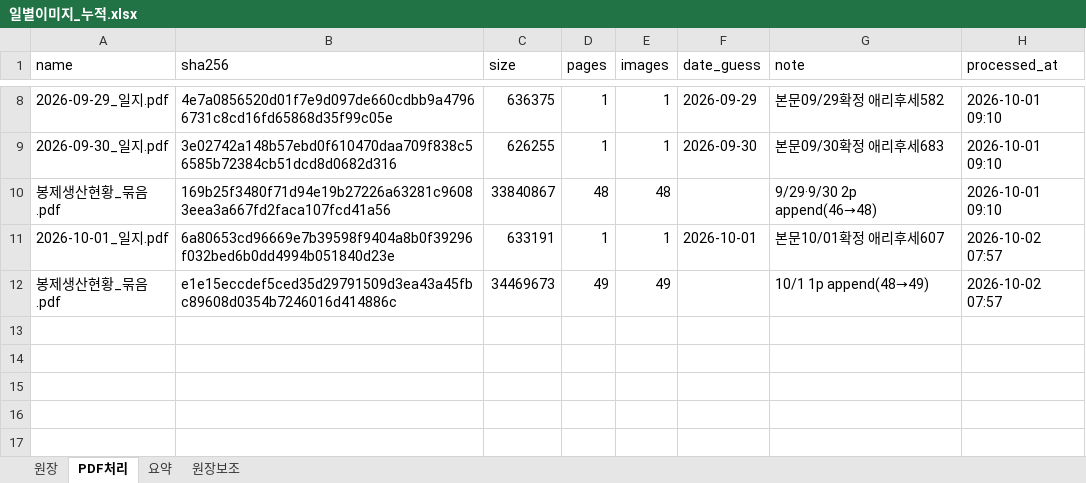
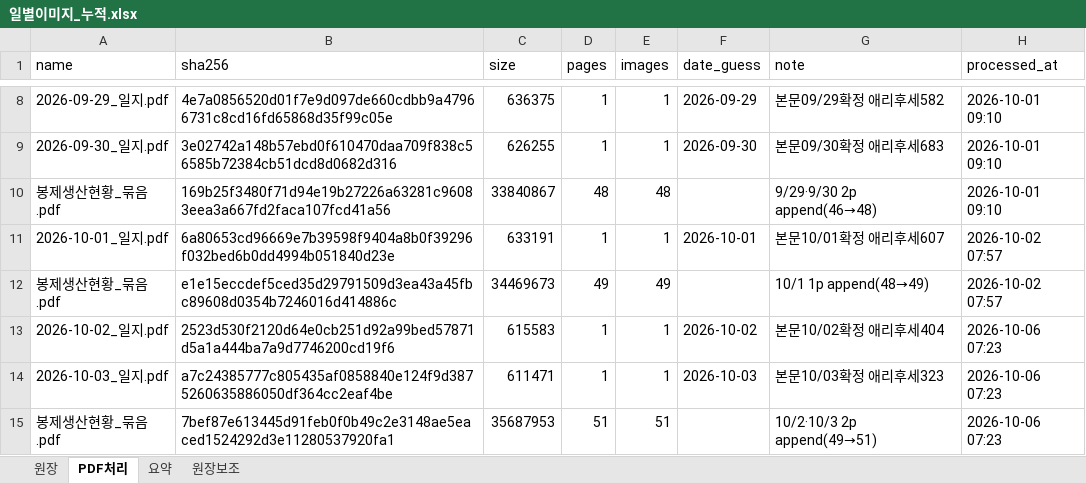
Before and after one commit to marupromotion2011-droid/maru-dashboard, an Excel workbook: 봉제현황/일별이미지/일별이미지_누적.xlsx, sheet PDF처리, drawn as a sheet; only a part is shown, gaps mark what is left out; values as stored, in another font and other column widths than the file's, no borders; the diff names each change by its address in the sheet, - before the commit and + after, or states it on an @@ line.

```diff
--- a/봉제현황/일별이미지/일별이미지_누적.xlsx (sheet PDF처리)
+++ b/봉제현황/일별이미지/일별이미지_누적.xlsx (sheet PDF처리)
+row 13: 2026-10-02_일지.pdf | 2523d530f2120d64e0cb251d92a99bed57871d5a1a444ba7a9d7746200cd19f6 | 615583 | 1 | 1 | 2026-10-02 | 본문10/02확정 애리후세404 | 2026-10-06 07:23
+row 14: 2026-10-03_일지.pdf | a7c24385777c805435af0858840e124f9d3875260635886050df364cc2eaf4be | 611471 | 1 | 1 | 2026-10-03 | 본문10/03확정 애리후세323 | 2026-10-06 07:23
+row 15: 봉제생산현황_묶음.pdf | 7bef87e613445d91feb0f0b49c2e3148ae5eaced1524292d3e11280537920fa1 | 35687953 | 51 | 51 |  | 10/2·10/3 2p append(49→51) | 2026-10-06 07:23
```
Also changed, not shown: sheet 원장, 10 other files.
